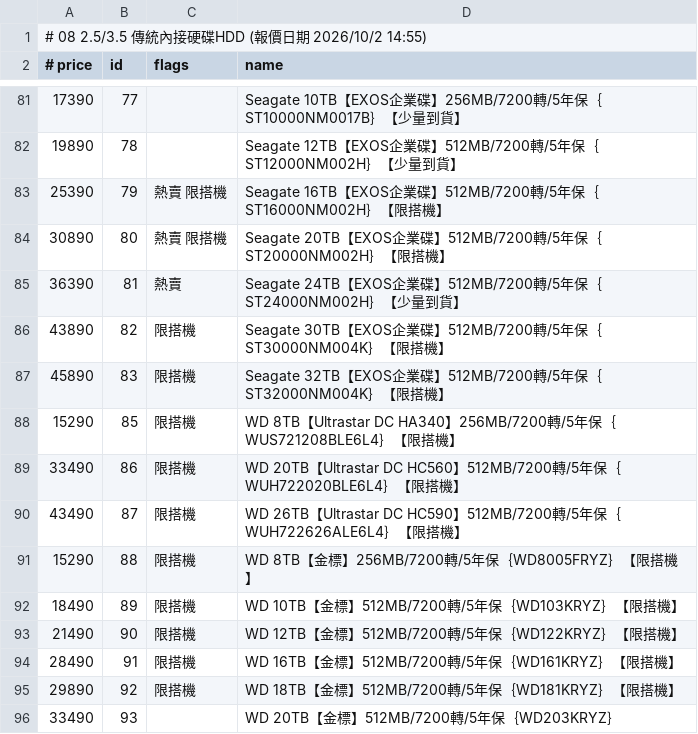
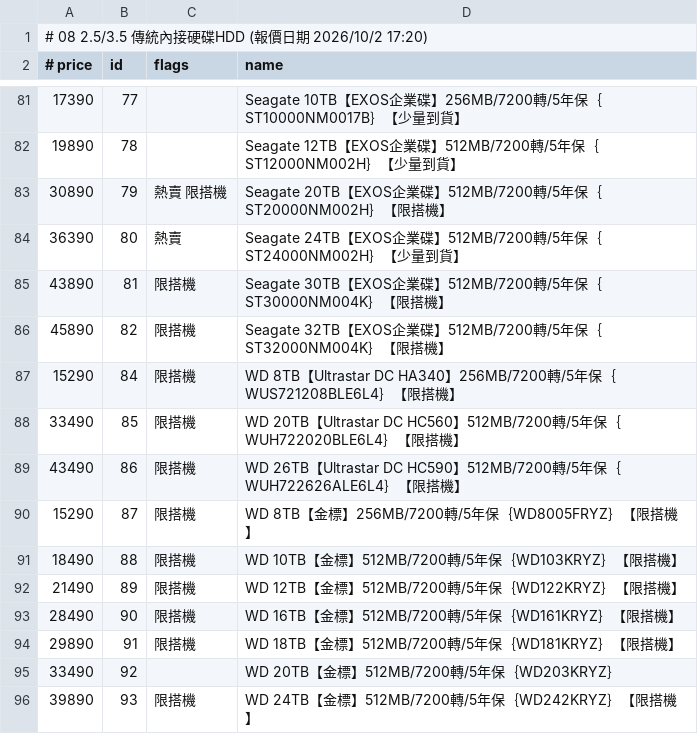
Before and after one commit to jakeuj/architect-pc-builder, a TSV file: data/by_category/08_2_5_3_5_傳統內接硬碟HDD.tsv, drawn as a sheet; only a part is shown, gaps mark what is left out; the diff covers the shown part only.

```diff
--- a/data/by_category/08_2_5_3_5_傳統內接硬碟HDD.tsv
+++ b/data/by_category/08_2_5_3_5_傳統內接硬碟HDD.tsv
@@ -1,2 +1,2 @@
-# 08 2.5/3.5 傳統內接硬碟HDD  (報價日期 2026/10/2 14:55)
+# 08 2.5/3.5 傳統內接硬碟HDD  (報價日期 2026/10/2 17:20)
 # price	id	flags	name
@@ -82,15 +82,15 @@
 19890	78		Seagate 12TB【EXOS企業碟】512MB/7200轉/5年保｛ST12000NM002H｝【少量到貨】
-25390	79	熱賣 限搭機	Seagate 16TB【EXOS企業碟】512MB/7200轉/5年保｛ST16000NM002H｝【限搭機】
-30890	80	熱賣 限搭機	Seagate 20TB【EXOS企業碟】512MB/7200轉/5年保｛ST20000NM002H｝【限搭機】
-36390	81	熱賣	Seagate 24TB【EXOS企業碟】512MB/7200轉/5年保｛ST24000NM002H｝【少量到貨】
-43890	82	限搭機	Seagate 30TB【EXOS企業碟】512MB/7200轉/5年保｛ST30000NM004K｝【限搭機】
-45890	83	限搭機	Seagate 32TB【EXOS企業碟】512MB/7200轉/5年保｛ST32000NM004K｝【限搭機】
-15290	85	限搭機	WD 8TB【Ultrastar DC HA340】256MB/7200轉/5年保｛WUS721208BLE6L4｝【限搭機】
-33490	86	限搭機	WD 20TB【Ultrastar DC HC560】512MB/7200轉/5年保｛WUH722020BLE6L4｝【限搭機】
-43490	87	限搭機	WD 26TB【Ultrastar DC HC590】512MB/7200轉/5年保｛WUH722626ALE6L4｝【限搭機】
-15290	88	限搭機	WD 8TB【金標】256MB/7200轉/5年保｛WD8005FRYZ｝【限搭機】
-18490	89	限搭機	WD 10TB【金標】512MB/7200轉/5年保｛WD103KRYZ｝【限搭機】
-21490	90	限搭機	WD 12TB【金標】512MB/7200轉/5年保｛WD122KRYZ｝【限搭機】
-28490	91	限搭機	WD 16TB【金標】512MB/7200轉/5年保｛WD161KRYZ｝【限搭機】
-29890	92	限搭機	WD 18TB【金標】512MB/7200轉/5年保｛WD181KRYZ｝【限搭機】
-33490	93		WD 20TB【金標】512MB/7200轉/5年保｛WD203KRYZ｝
+30890	79	熱賣 限搭機	Seagate 20TB【EXOS企業碟】512MB/7200轉/5年保｛ST20000NM002H｝【限搭機】
+36390	80	熱賣	Seagate 24TB【EXOS企業碟】512MB/7200轉/5年保｛ST24000NM002H｝【少量到貨】
+43890	81	限搭機	Seagate 30TB【EXOS企業碟】512MB/7200轉/5年保｛ST30000NM004K｝【限搭機】
+45890	82	限搭機	Seagate 32TB【EXOS企業碟】512MB/7200轉/5年保｛ST32000NM004K｝【限搭機】
+15290	84	限搭機	WD 8TB【Ultrastar DC HA340】256MB/7200轉/5年保｛WUS721208BLE6L4｝【限搭機】
+33490	85	限搭機	WD 20TB【Ultrastar DC HC560】512MB/7200轉/5年保｛WUH722020BLE6L4｝【限搭機】
+43490	86	限搭機	WD 26TB【Ultrastar DC HC590】512MB/7200轉/5年保｛WUH722626ALE6L4｝【限搭機】
+15290	87	限搭機	WD 8TB【金標】256MB/7200轉/5年保｛WD8005FRYZ｝【限搭機】
+18490	88	限搭機	WD 10TB【金標】512MB/7200轉/5年保｛WD103KRYZ｝【限搭機】
+21490	89	限搭機	WD 12TB【金標】512MB/7200轉/5年保｛WD122KRYZ｝【限搭機】
+28490	90	限搭機	WD 16TB【金標】512MB/7200轉/5年保｛WD161KRYZ｝【限搭機】
+29890	91	限搭機	WD 18TB【金標】512MB/7200轉/5年保｛WD181KRYZ｝【限搭機】
+33490	92		WD 20TB【金標】512MB/7200轉/5年保｛WD203KRYZ｝
+39890	93	限搭機	WD 24TB【金標】512MB/7200轉/5年保｛WD242KRYZ｝【限搭機】
```
Also changed, not shown: 1 added row, 2 removed rows and 8 edited cells elsewhere in this file, data/by_category/01_品牌小主機_AIO_VR虛擬.tsv, data/by_category/03_酷_PC_套裝產線.tsv, 31 other files.
